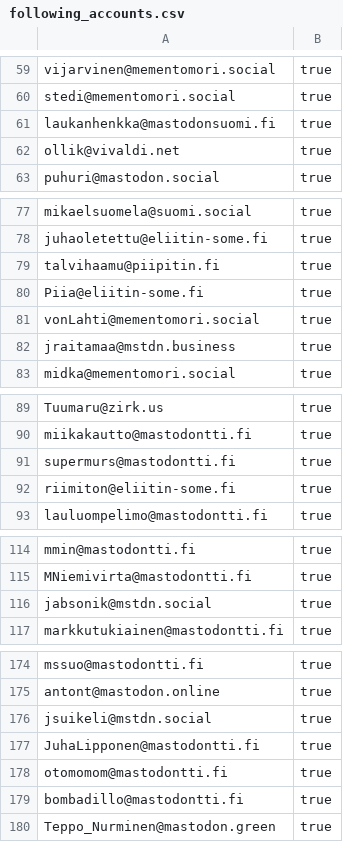
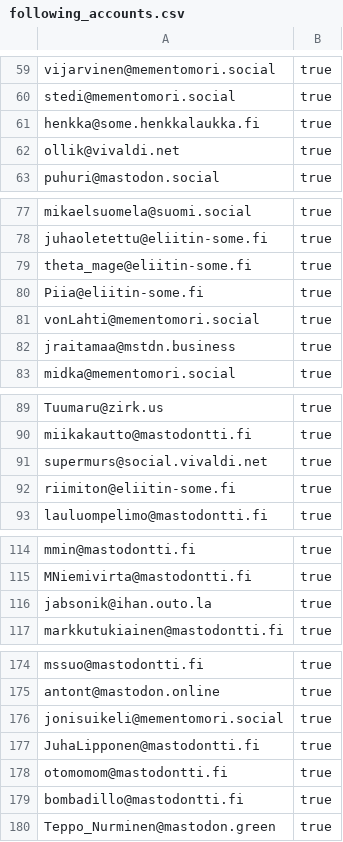
Before and after one commit to mementomori-social/finnish-mastodon-users, a CSV file: following_accounts.csv, drawn as a sheet; only a part is shown, gaps mark what is left out; the diff covers the shown part only.

```diff
--- a/following_accounts.csv
+++ b/following_accounts.csv
@@ -60,3 +60,3 @@ vijarvinen@mementomori.social, true
 stedi@mementomori.social, true
-laukanhenkka@mastodonsuomi.fi, true
+henkka@some.henkkalaukka.fi, true
 ollik@vivaldi.net, true
@@ -78,3 +78,3 @@ mikaelsuomela@suomi.social, true
 juhaoletettu@eliitin-some.fi, true
-talvihaamu@piipitin.fi, true
+theta_mage@eliitin-some.fi, true
 Piia@eliitin-some.fi, true
@@ -90,3 +90,3 @@ Tuumaru@zirk.us, true
 miikakautto@mastodontti.fi, true
-supermurs@mastodontti.fi, true
+supermurs@social.vivaldi.net, true
 riimiton@eliitin-some.fi, true
@@ -115,3 +115,3 @@ mmin@mastodontti.fi, true
 MNiemivirta@mastodontti.fi, true
-jabsonik@mstdn.social, true
+jabsonik@ihan.outo.la, true
 markkutukiainen@mastodontti.fi, true
@@ -175,3 +175,3 @@ mssuo@mastodontti.fi, true
 antont@mastodon.online, true
-jsuikeli@mstdn.social, true
+jonisuikeli@mementomori.social, true
 JuhaLipponen@mastodontti.fi, true
```
Also changed, not shown: 3 added rows and 21 edited cells elsewhere in this file, 1 other file.
